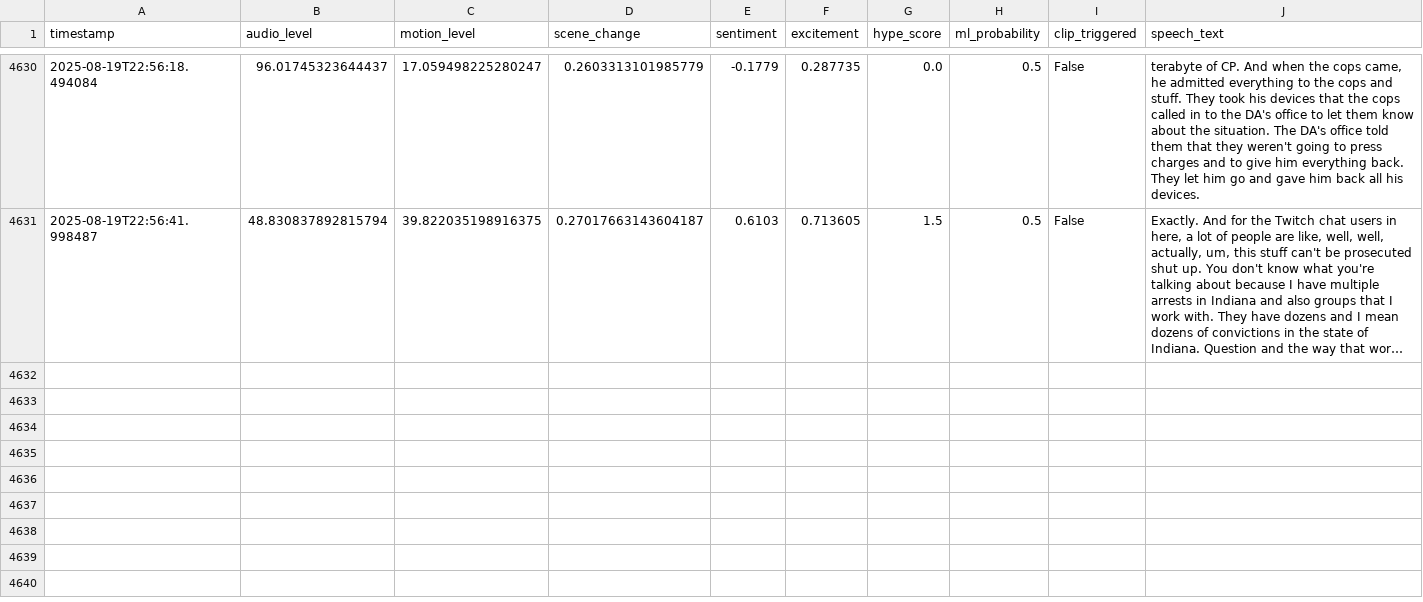
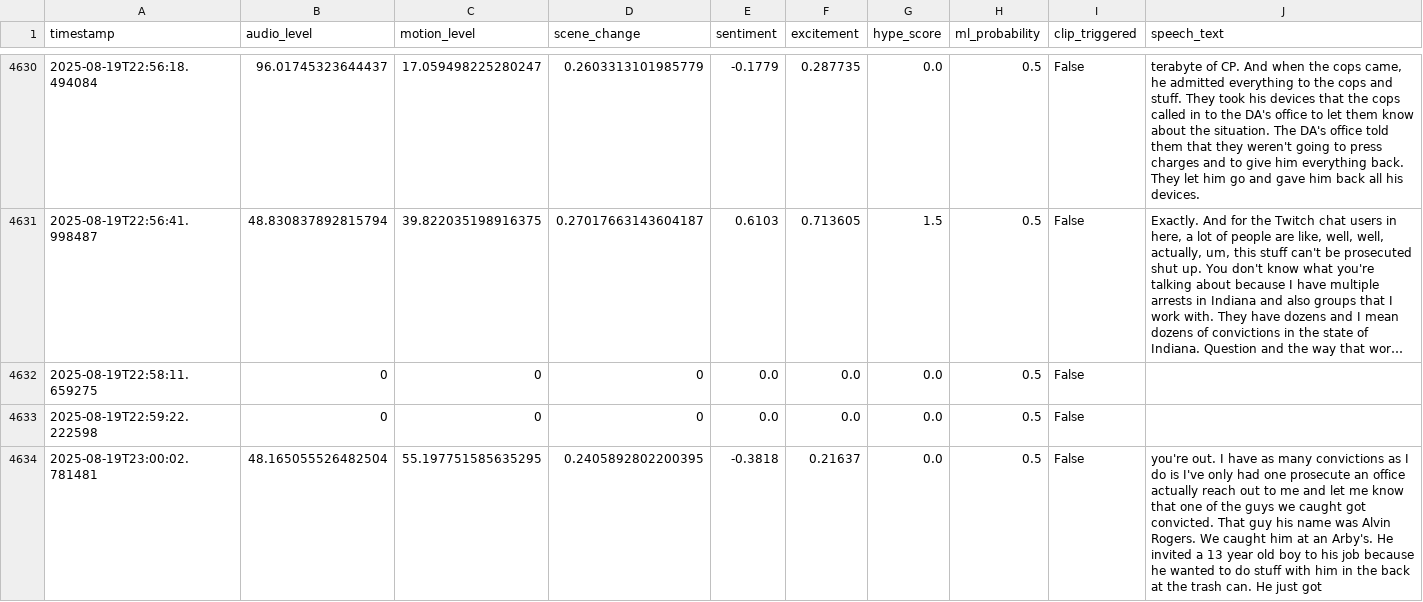
Before and after one commit to Atmsamma/cliplive, a CSV file: data/events.csv, drawn as a sheet; only a part is shown, gaps mark what is left out; long unchanged cells end in …; the diff covers the shown part only; the diff names each change by its address in the sheet, - before the commit and + after, or states it on an @@ line.

```diff
--- a/data/events.csv
+++ b/data/events.csv
+row 4632: 2025-08-19T22:58:11.659275 | 0 | 0 | 0 | 0.0 | 0.0 | 0.0 | 0.5 | False
+row 4633: 2025-08-19T22:59:22.222598 | 0 | 0 | 0 | 0.0 | 0.0 | 0.0 | 0.5 | False
+row 4634: 2025-08-19T23:00:02.781481 | 48.165055526482504 | 55.197751585635295 | 0.2405892802200395 | -0.3818 | 0.21637 | 0.0 | 0.5 | False | you're out. I have as many convictions as I do is I've only had one prosecute an office actually reach out to me and let me know that one of the guys we caught got convicted. That guy his name was Alvin Rogers. We caught him at an Arby's. He invited a 13 year old boy to his job because he wanted to do stuff with him in the back at the trash can. He just got
```
Also changed, not shown: 2 added rows elsewhere in this file.
